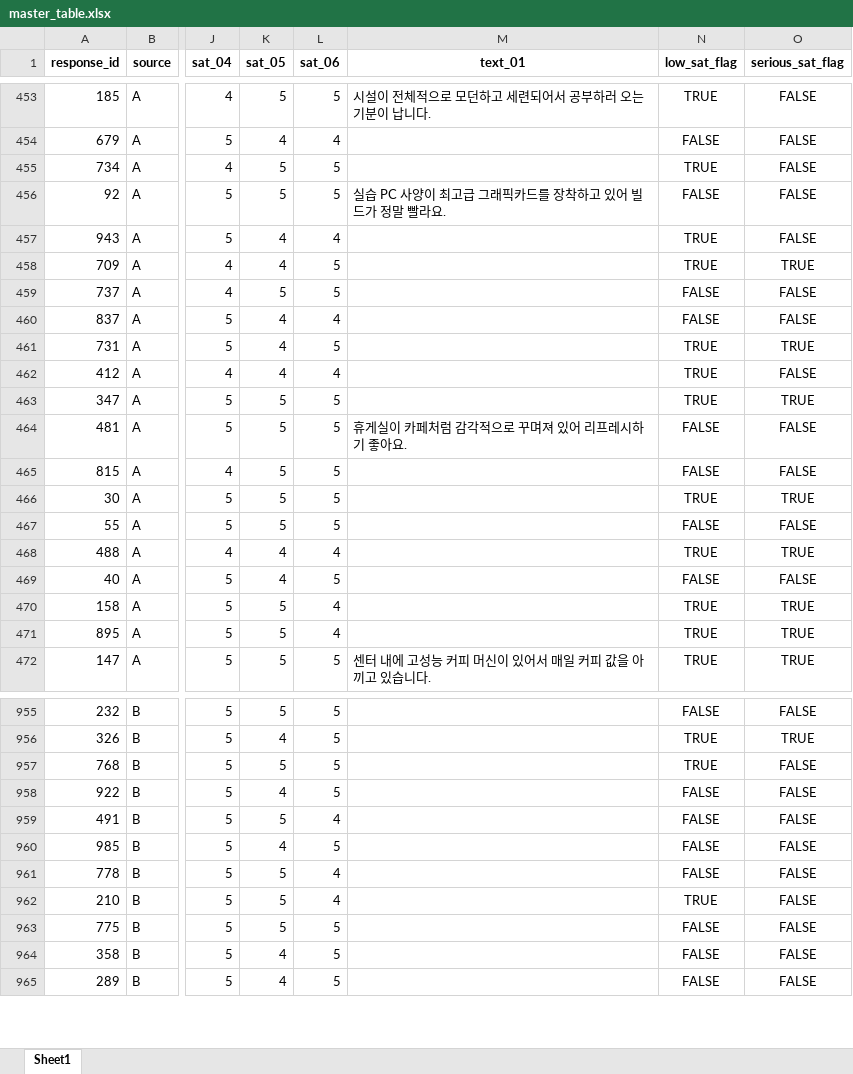
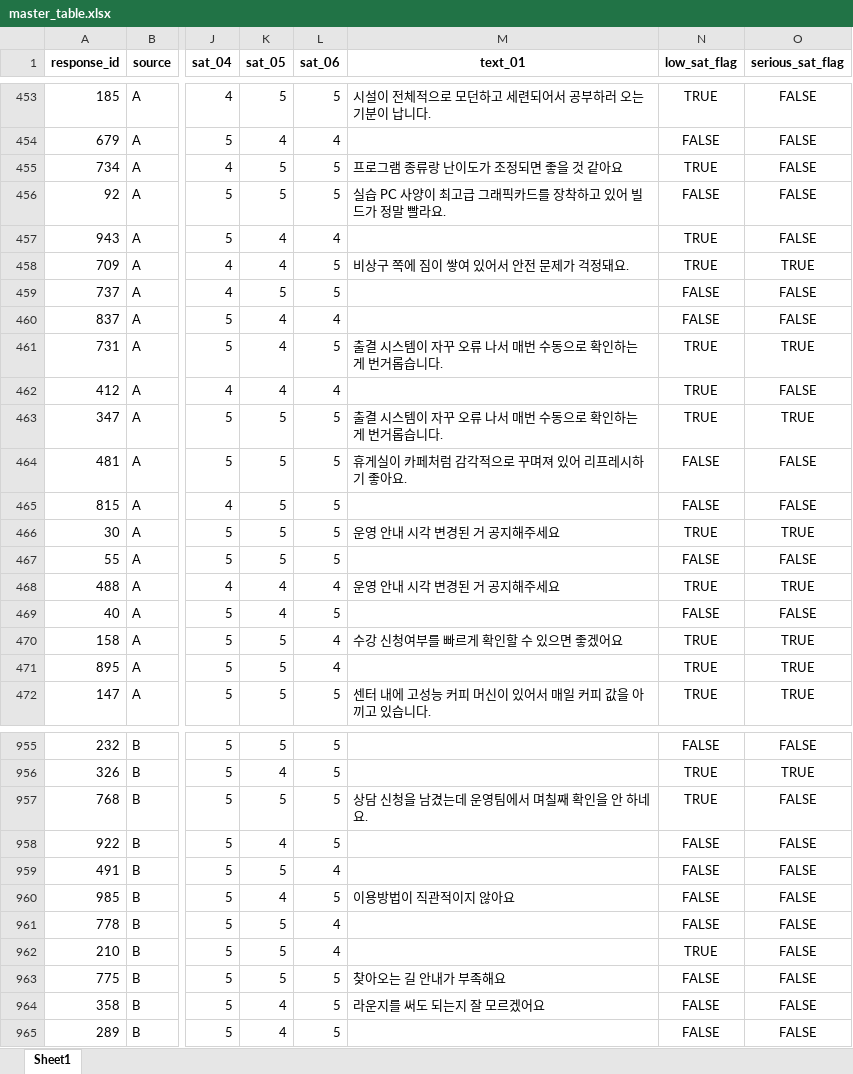
Before and after one commit to devellybutton/Education-Data-Analysis, an Excel workbook: 01-training-center-survey-analysis/data/master_table.xlsx, sheet Sheet1, drawn as a sheet; only a part is shown, gaps mark what is left out; values as stored, in another font and other column widths than the file's, no borders; the diff covers the shown part only; the diff names each change by its address in the sheet, - before the commit and + after, or states it on an @@ line.

```diff
--- a/01-training-center-survey-analysis/data/master_table.xlsx (sheet Sheet1)
+++ b/01-training-center-survey-analysis/data/master_table.xlsx (sheet Sheet1)
-M455 (text_01): (empty)
+M455 (text_01): 프로그램 종류랑 난이도가 조정되면 좋을 것 같아요
-M458 (text_01): (empty)
+M458 (text_01): 비상구 쪽에 짐이 쌓여 있어서 안전 문제가 걱정돼요.
-M461 (text_01): (empty)
+M461 (text_01): 출결 시스템이 자꾸 오류 나서 매번 수동으로 확인하는 게 번거롭습니다.
-M463 (text_01): (empty)
+M463 (text_01): 출결 시스템이 자꾸 오류 나서 매번 수동으로 확인하는 게 번거롭습니다.
-M466 (text_01): (empty)
+M466 (text_01): 운영 안내 시각 변경된 거 공지해주세요
-M468 (text_01): (empty)
+M468 (text_01): 운영 안내 시각 변경된 거 공지해주세요
-M470 (text_01): (empty)
+M470 (text_01): 수강 신청여부를 빠르게 확인할 수 있으면 좋겠어요
-M957 (text_01): (empty)
+M957 (text_01): 상담 신청을 남겼는데 운영팀에서 며칠째 확인을 안 하네요.
-M960 (text_01): (empty)
+M960 (text_01): 이용방법이 직관적이지 않아요
-M963 (text_01): (empty)
+M963 (text_01): 찾아오는 길 안내가 부족해요
-M964 (text_01): (empty)
+M964 (text_01): 라운지를 써도 되는지 잘 모르겠어요
```
Also changed, not shown: 99 edited cells elsewhere in this sheet, 01-training-center-survey-analysis/data/survey_A_mock.xlsx, 01-training-center-survey-analysis/data/survey_B_mock.xlsx, 6 other files.
